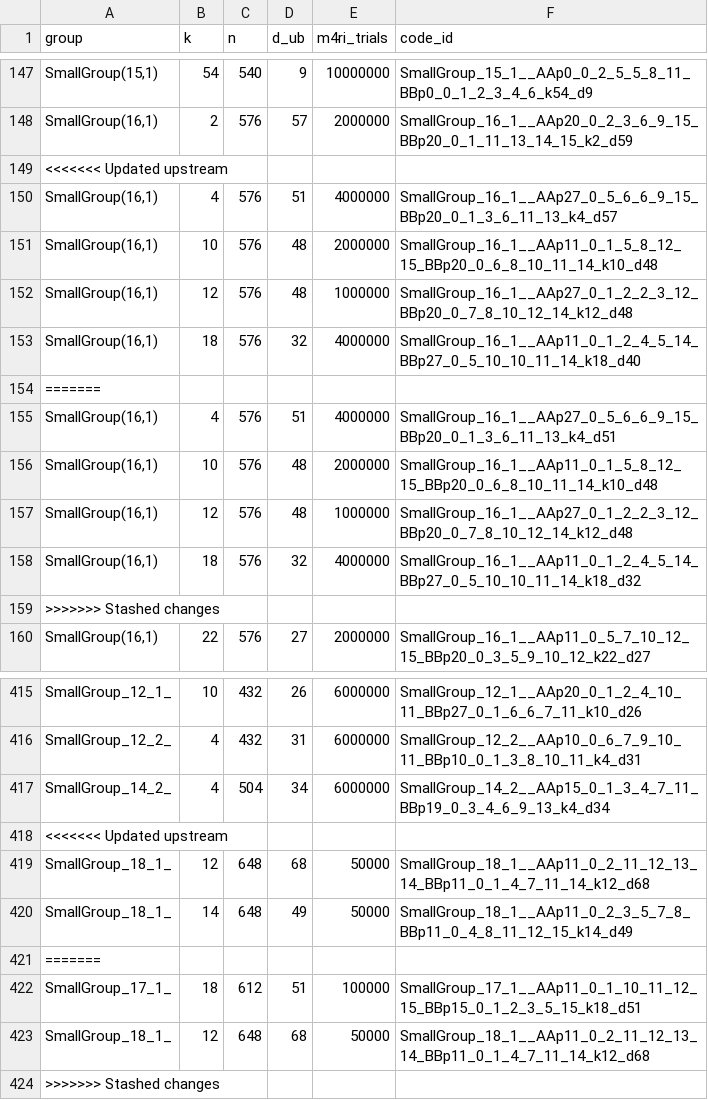
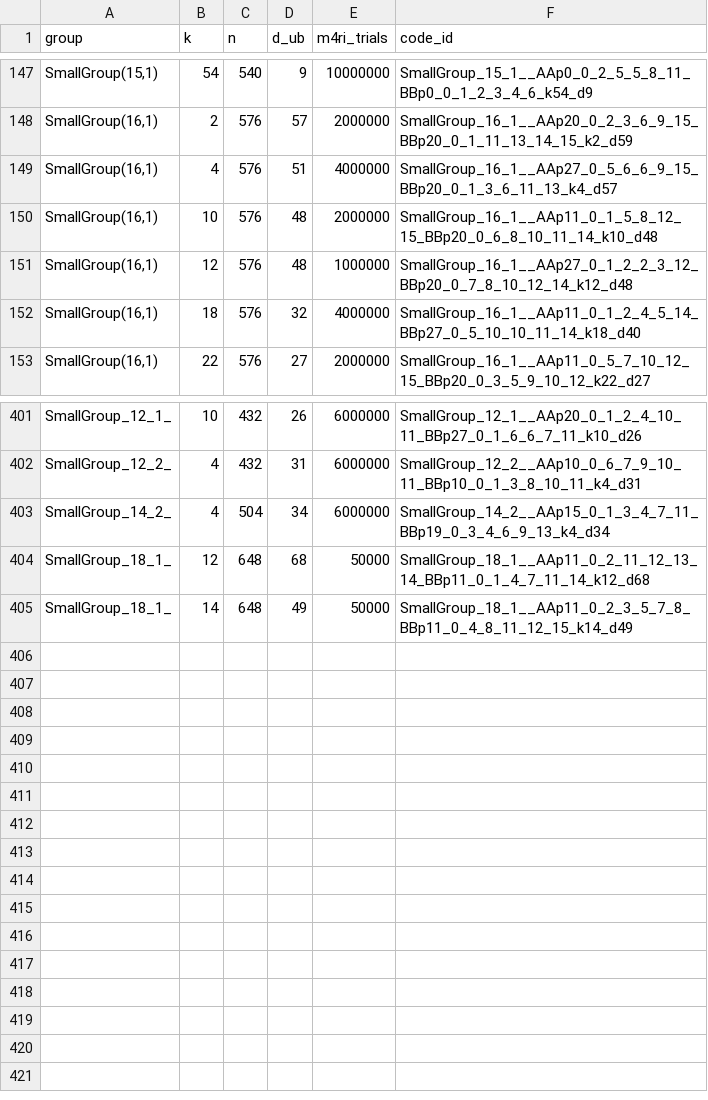
Before and after one commit to aleverrier/qtanner-search, a TSV file: best_codes/best_by_group_k.tsv, drawn as a sheet; only a part is shown, gaps mark what is left out; the diff covers the shown part only; the diff names each change by its address in the sheet, - before the commit and + after, or states it on an @@ line.

Commit message:
best_codes: refresh best-by-nk (2026-02-03T14:41:41Z)

```diff
--- a/best_codes/best_by_group_k.tsv
+++ b/best_codes/best_by_group_k.tsv
-row 149: <<<<<<< Updated upstream
-row 154: =======
-row 155: SmallGroup(16,1) | 4 | 576 | 51 | 4000000 | SmallGroup_16_1__AAp27_0_5_6_6_9_15_BBp20_0_1_3_6_11_13_k4_d51
-row 156: SmallGroup(16,1) | 10 | 576 | 48 | 2000000 | SmallGroup_16_1__AAp11_0_1_5_8_12_15_BBp20_0_6_8_10_11_14_k10_d48
-row 157: SmallGroup(16,1) | 12 | 576 | 48 | 1000000 | SmallGroup_16_1__AAp27_0_1_2_2_3_12_BBp20_0_7_8_10_12_14_k12_d48
-row 158: SmallGroup(16,1) | 18 | 576 | 32 | 4000000 | SmallGroup_16_1__AAp11_0_1_2_4_5_14_BBp27_0_5_10_10_11_14_k18_d32
-row 159: >>>>>>> Stashed changes
-row 418: <<<<<<< Updated upstream
-row 421: =======
-row 422: SmallGroup_17_1_ | 18 | 612 | 51 | 100000 | SmallGroup_17_1__AAp11_0_1_10_11_12_15_BBp15_0_1_2_3_5_15_k18_d51
-row 423: SmallGroup_18_1_ | 12 | 648 | 68 | 50000 | SmallGroup_18_1__AAp11_0_2_11_12_13_14_BBp11_0_1_4_7_11_14_k12_d68
-row 424: >>>>>>> Stashed changes
```
Also changed, not shown: 7 removed rows elsewhere in this file, best_codes/index.tsv, 1 other file.
